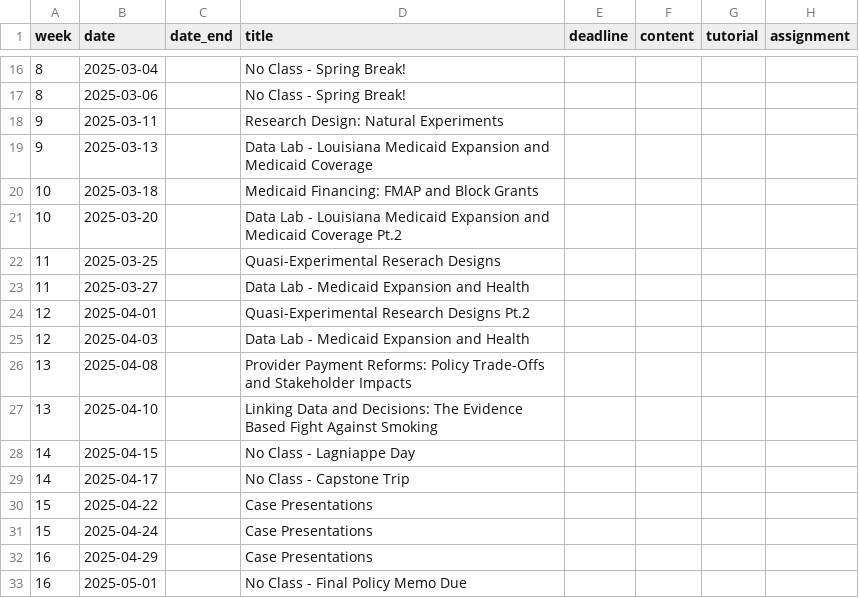
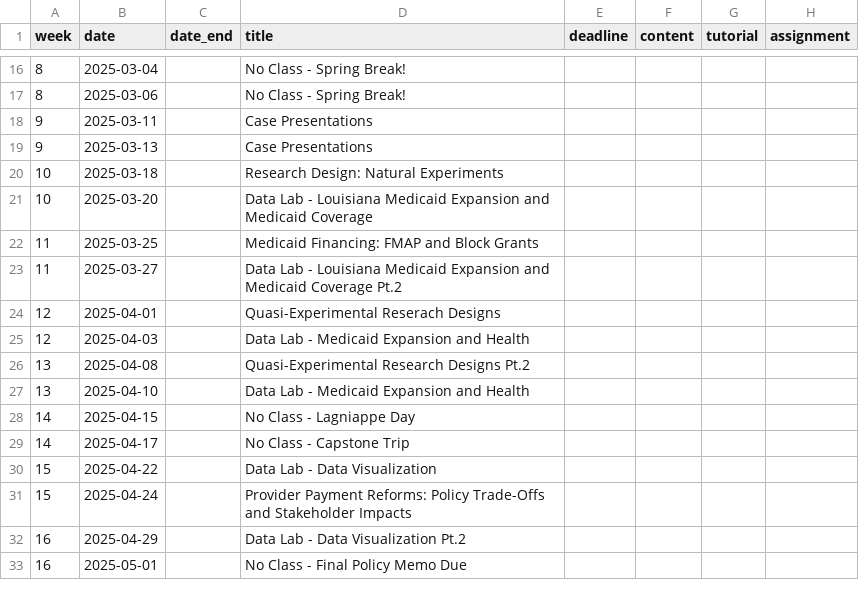
Before and after one commit to k-callison/hpam7660-sp24, a CSV file: data/schedule.csv, drawn as a sheet; only a part is shown, gaps mark what is left out.

Commit message:
Schedule update

```diff
--- a/data/schedule.csv
+++ b/data/schedule.csv
@@ -17,17 +17,17 @@ week,date,date_end,title,deadline,content,tutorial,assignment
 8,2025-03-06,,No Class - Spring Break!,,,,
-9,2025-03-11,,Research Design: Natural Experiments,,,,
-9,2025-03-13,,Data Lab - Louisiana Medicaid Expansion and Medicaid Coverage,,,,
-10,2025-03-18,,Medicaid Financing: FMAP and Block Grants,,,,
-10,2025-03-20,,Data Lab - Louisiana Medicaid Expansion and Medicaid Coverage Pt.2,,,,
-11,2025-03-25,,Quasi-Experimental Reserach Designs,,,,
-11,2025-03-27,,Data Lab - Medicaid Expansion and Health,,,,
-12,2025-04-01,,Quasi-Experimental Research Designs Pt.2,,,,
+9,2025-03-11,,Case Presentations,,,,
+9,2025-03-13,,Case Presentations,,,,
+10,2025-03-18,,Research Design: Natural Experiments,,,,
+10,2025-03-20,,Data Lab - Louisiana Medicaid Expansion and Medicaid Coverage,,,,
+11,2025-03-25,,Medicaid Financing: FMAP and Block Grants,,,,
+11,2025-03-27,,Data Lab - Louisiana Medicaid Expansion and Medicaid Coverage Pt.2,,,,
+12,2025-04-01,,Quasi-Experimental Reserach Designs,,,,
 12,2025-04-03,,Data Lab - Medicaid Expansion and Health,,,,
-13,2025-04-08,,Provider Payment Reforms: Policy Trade-Offs and Stakeholder Impacts,,,,
-13,2025-04-10,,Linking Data and Decisions: The Evidence Based Fight Against Smoking,,,,
+13,2025-04-08,,Quasi-Experimental Research Designs Pt.2,,,,
+13,2025-04-10,,Data Lab - Medicaid Expansion and Health,,,,
 14,2025-04-15,,No Class - Lagniappe Day,,,,
 14,2025-04-17,,No Class - Capstone Trip,,,,
-15,2025-04-22,,Case Presentations,,,,
-15,2025-04-24,,Case Presentations,,,,
-16,2025-04-29,,Case Presentations,,,,
+15,2025-04-22,,Data Lab - Data Visualization,,,,
+15,2025-04-24,,Provider Payment Reforms: Policy Trade-Offs and Stakeholder Impacts,,,,
+16,2025-04-29,,Data Lab - Data Visualization Pt.2,,,,
 16,2025-05-01,,No Class - Final Policy Memo Due,,,,
```
Also changed, not shown: 1 other file.
